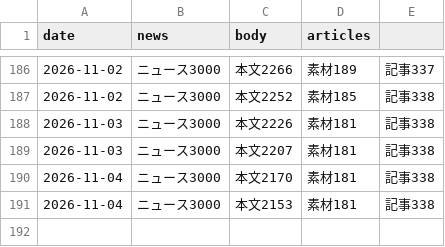
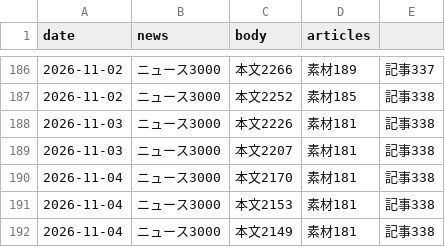
Before and after one commit to jojikoj/AIoni, a TSV file: data/daily_stats.tsv, drawn as a sheet; only a part is shown, gaps mark what is left out.

Commit message:
日次収集: ニュース・論文データを更新（2026-11-04）

```diff
--- a/data/daily_stats.tsv
+++ b/data/daily_stats.tsv
@@ -191 +191,2 @@ date	news	body	articles
 2026-11-04	ニュース3000	本文2153	素材181	記事338
+2026-11-04	ニュース3000	本文2149	素材181	記事338
```
Also changed, not shown: 4 other files.
